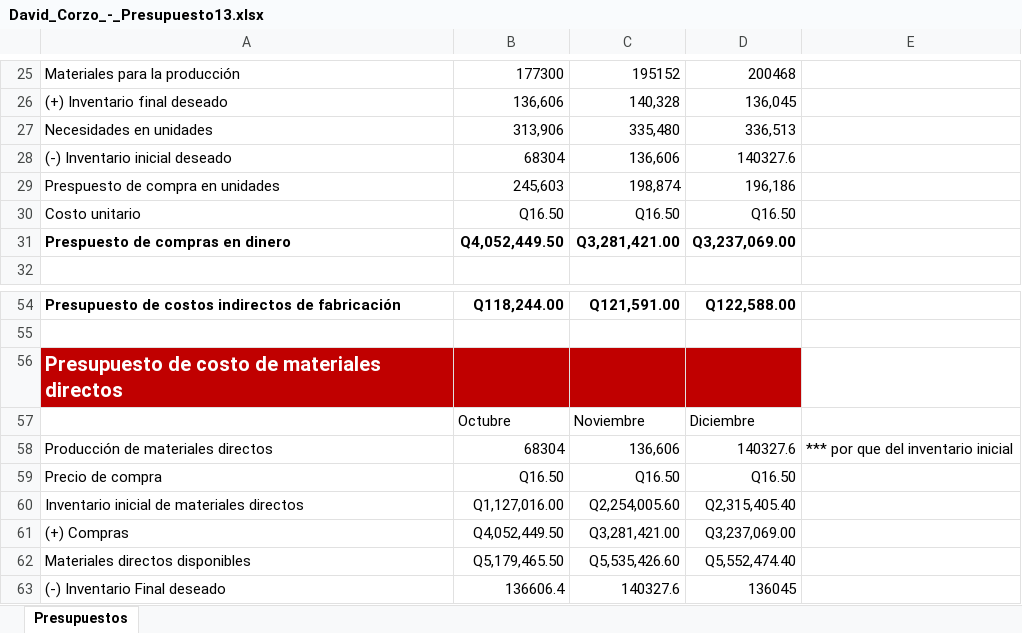
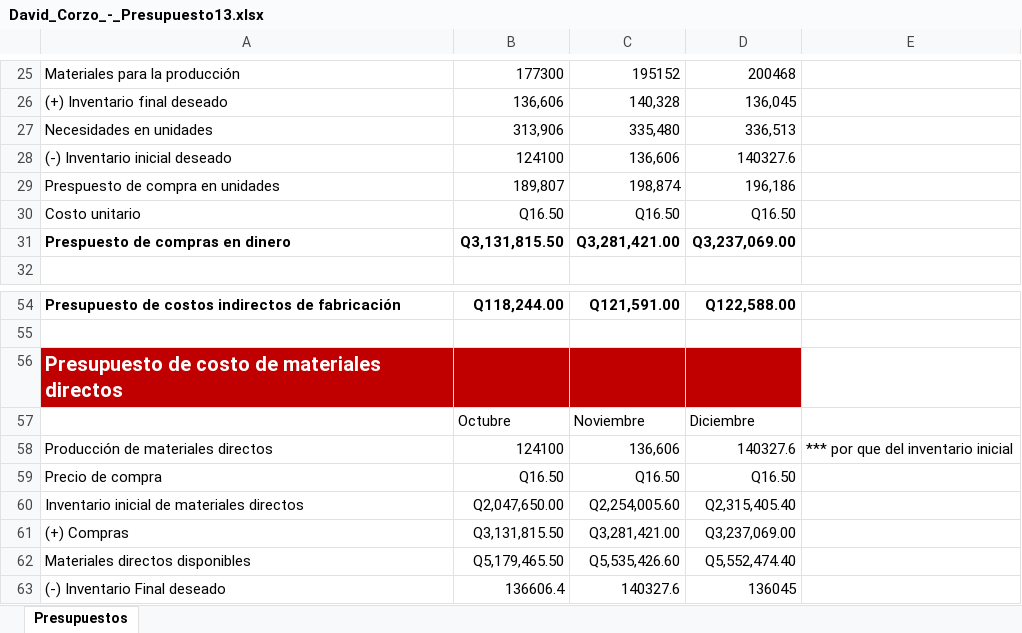
Before and after one commit to DavidCorzo/2.1, an Excel workbook: ___Cost_Analysis-Notas___/Labs/David_Corzo_-_Presupuesto13.xlsx, sheet Presupuestos, drawn as a sheet; only a part is shown, gaps mark what is left out; values as stored, in another font and other column widths than the file's, no borders; the diff names each change by its address in the sheet, - before the commit and + after, or states it on an @@ line.

```diff
--- a/___Cost_Analysis-Notas___/Labs/David_Corzo_-_Presupuesto13.xlsx (sheet Presupuestos)
+++ b/___Cost_Analysis-Notas___/Labs/David_Corzo_-_Presupuesto13.xlsx (sheet Presupuestos)
-B28: 68304
+B28: 124100
-B29: 245,603
+B29: 189,807
-B31: Q4,052,449.50
+B31: Q3,131,815.50
-B58: 68304
+B58: 124100
-B60: Q1,127,016.00
+B60: Q2,047,650.00
-B61: Q4,052,449.50
+B61: Q3,131,815.50
```
Also changed, not shown: ___Cost_Analysis-Notas___/tareas/David_Corzo_-_Ejercicio10,11,12.xlsx, 8 other files.
